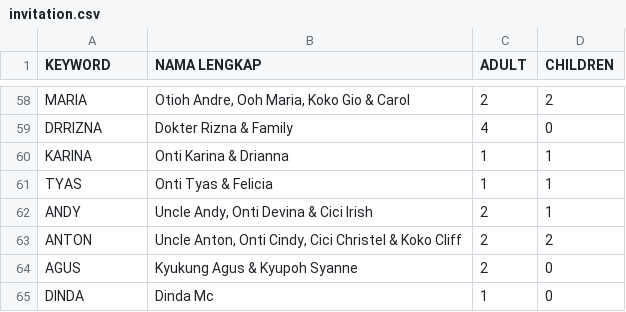
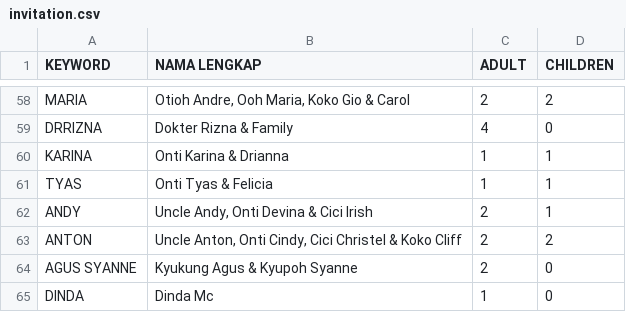
Before and after one commit to YeremiaJoy/joash-birthday, a CSV file: public/file/invitation.csv, drawn as a sheet; only a part is shown, gaps mark what is left out.

Commit message:
update guest list

```diff
--- a/public/file/invitation.csv
+++ b/public/file/invitation.csv
@@ -63,3 +63,3 @@ ANDY,"Uncle Andy, Onti Devina & Cici Irish",2,1
 ANTON,"Uncle Anton, Onti Cindy, Cici Christel & Koko Cliff",2,2
-AGUS,Kyukung Agus & Kyupoh Syanne,2,0
+AGUS SYANNE,Kyukung Agus & Kyupoh Syanne,2,0
 DINDA,Dinda Mc,1,0
```
